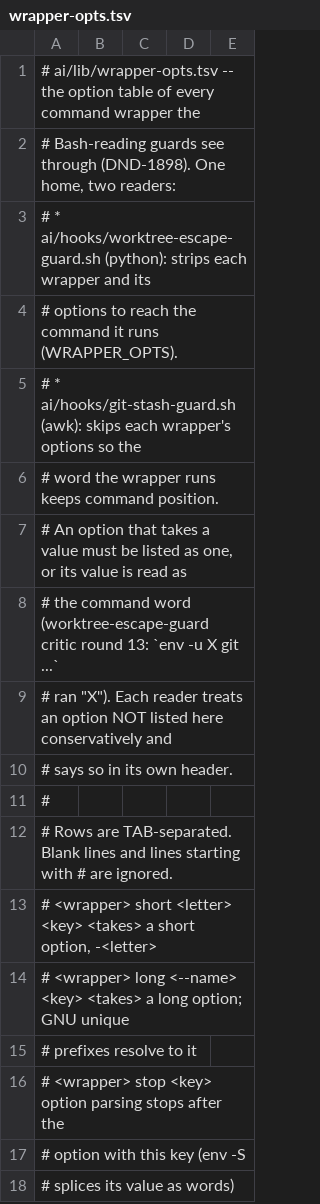
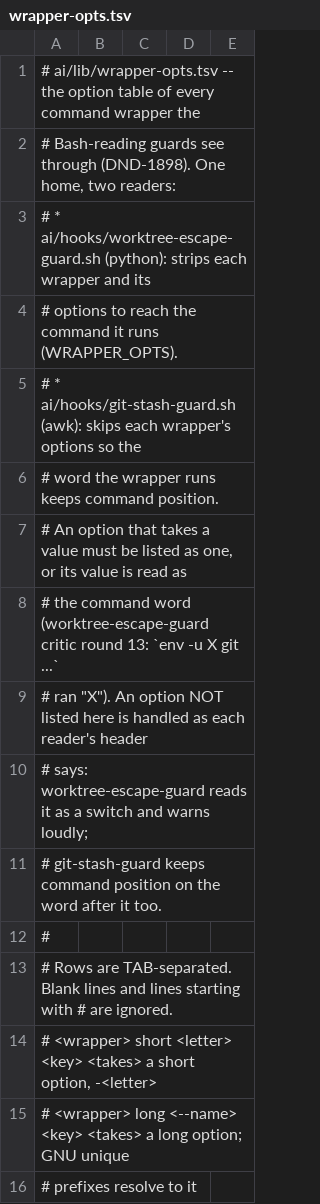
Before and after one commit to CJPoll/custom, a TSV file: ai/lib/wrapper-opts.tsv, drawn as a sheet; only a part is shown; the shorter side is filled out with more unchanged rows.

```diff
--- a/ai/lib/wrapper-opts.tsv
+++ b/ai/lib/wrapper-opts.tsv
@@ -8,4 +8,5 @@
 # the command word (worktree-escape-guard critic round 13: `env -u X git ...`
-# ran "X"). Each reader treats an option NOT listed here conservatively and
-# says so in its own header.
+# ran "X"). An option NOT listed here is handled as each reader's header
+# says: worktree-escape-guard reads it as a switch and warns loudly;
+# git-stash-guard keeps command position on the word after it too.
 #
```
Also changed, not shown: ai/guard-classification.tsv, 6 other files.
